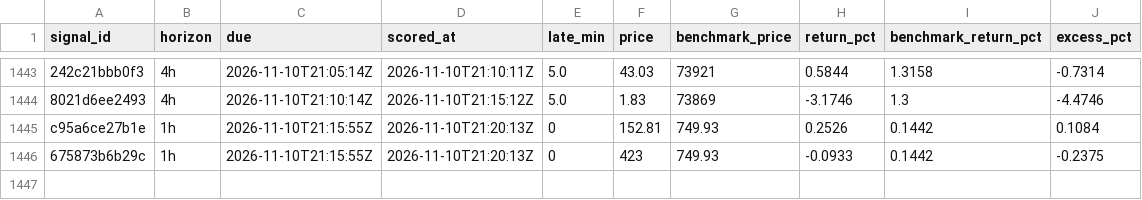
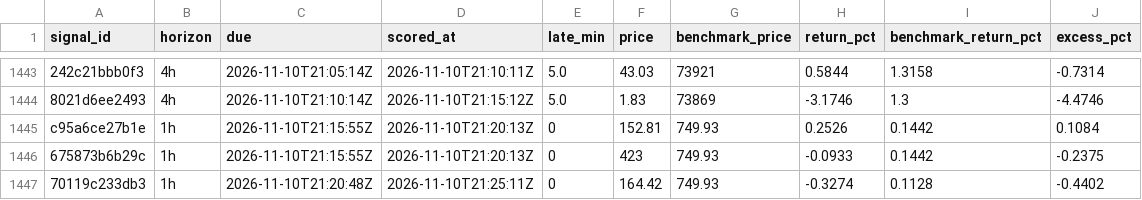
Before and after one commit to hpintojr/crypto-scanner, a CSV file: data/outcomes.csv, drawn as a sheet; only a part is shown, gaps mark what is left out; the diff names each change by its address in the sheet, - before the commit and + after, or states it on an @@ line.

```diff
--- a/data/outcomes.csv
+++ b/data/outcomes.csv
+row 1447: 70119c233db3 | 1h | 2026-11-10T21:20:48Z | 2026-11-10T21:25:11Z | 0 | 164.42 | 749.93 | -0.3274 | 0.1128 | -0.4402
```
Also changed, not shown: data/sim-equity.csv, data/wallet-moves.csv, 6 other files.
